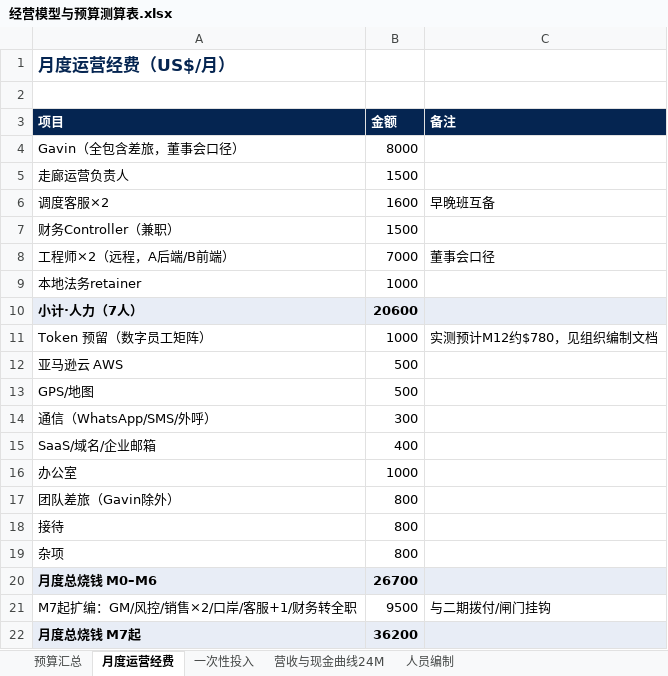
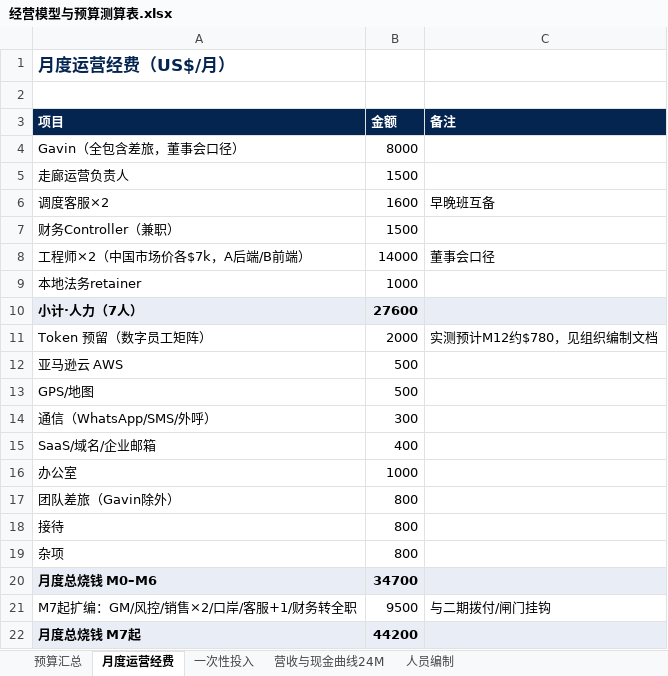
Before and after one commit to xoknight/AFA, an Excel workbook: assets/data/经营模型与预算测算表.xlsx, sheet 月度运营经费, drawn as a sheet; values as stored, in another font and other column widths than the file's, no borders; removed rows and columns are numbered as before the commit, all else as after; the diff names each change by its address in the sheet, - before the commit and + after, or states it on an @@ line.

```diff
--- a/assets/data/经营模型与预算测算表.xlsx (sheet 月度运营经费)
+++ b/assets/data/经营模型与预算测算表.xlsx (sheet 月度运营经费)
-row 8: 工程师×2（远程，A后端/B前端） | 7000 | 董事会口径
+row 8: 工程师×2（中国市场价各$7k，A后端/B前端） | 14000 | 董事会口径
-B10 (金额): 20600
+B10 (金额): 27600
-B11 (金额): 1000
+B11 (金额): 2000
-B20 (金额): 26700
+B20 (金额): 34700
-B22 (金额): 36200
+B22 (金额): 44200
```
Also changed, not shown: sheet 营收与现金曲线24M, sheet 预算汇总, sheet 人员编制, 2 other files.
